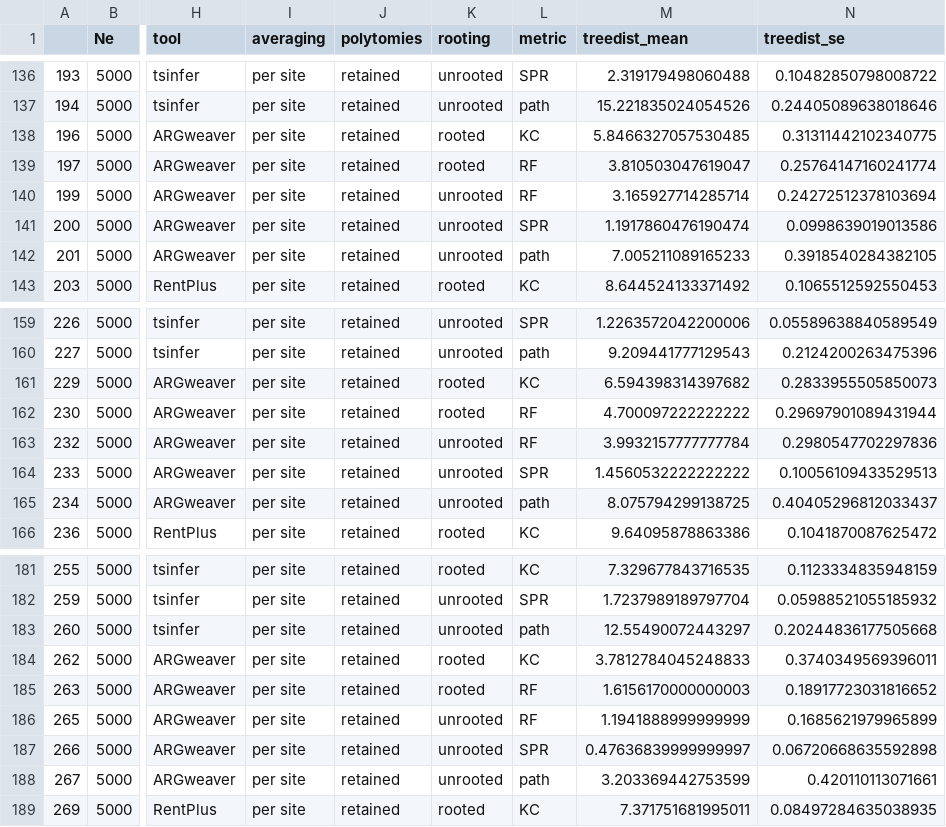
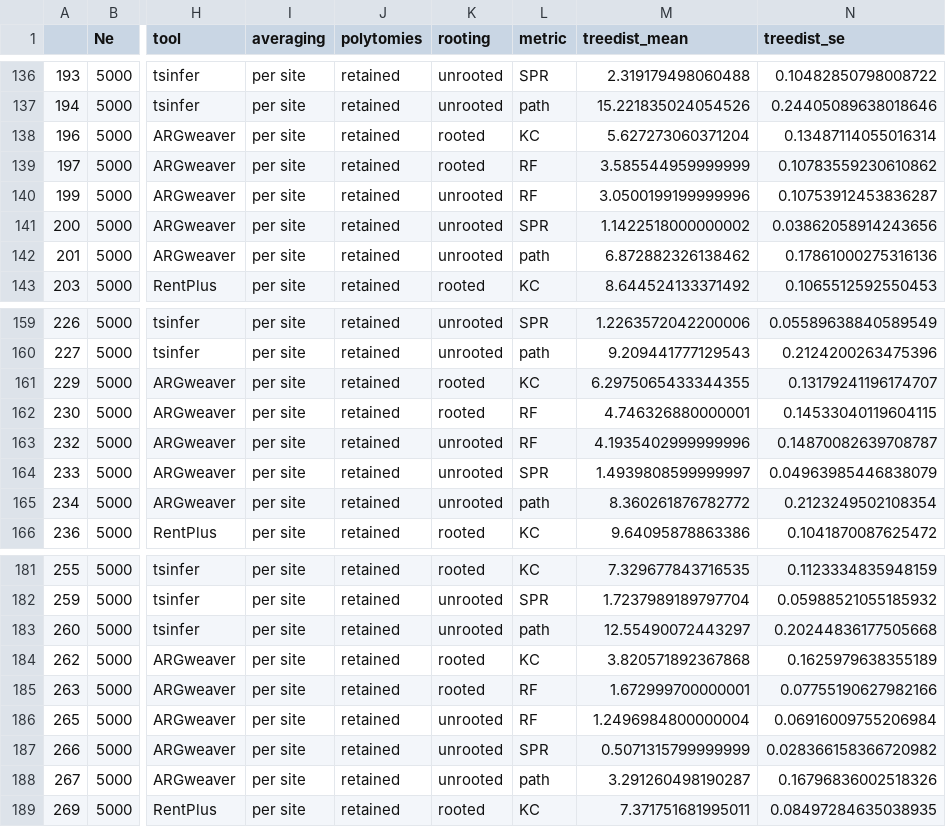
Before and after one commit to mcveanlab/treeseq-inference, a CSV file: data/metrics_all_tools_accuracy.csv, drawn as a sheet; only a part is shown, gaps mark what is left out; the diff covers the shown part only; the diff names each change by its address in the sheet, - before the commit and + after, or states it on an @@ line.

```diff
--- a/data/metrics_all_tools_accuracy.csv
+++ b/data/metrics_all_tools_accuracy.csv
-M138 (treedist_mean): 5.8466327057530485
+M138 (treedist_mean): 5.627273060371204
-N138 (treedist_se): 0.31311442102340775
+N138 (treedist_se): 0.13487114055016314
-M139 (treedist_mean): 3.810503047619047
+M139 (treedist_mean): 3.585544959999999
-N139 (treedist_se): 0.25764147160241774
+N139 (treedist_se): 0.10783559230610862
-M140 (treedist_mean): 3.165927714285714
+M140 (treedist_mean): 3.0500199199999996
-N140 (treedist_se): 0.24272512378103694
+N140 (treedist_se): 0.10753912453836287
-M141 (treedist_mean): 1.1917860476190474
+M141 (treedist_mean): 1.1422518000000002
-N141 (treedist_se): 0.0998639019013586
+N141 (treedist_se): 0.03862058914243656
-M142 (treedist_mean): 7.005211089165233
+M142 (treedist_mean): 6.872882326138462
-N142 (treedist_se): 0.3918540284382105
+N142 (treedist_se): 0.17861000275316136
-M161 (treedist_mean): 6.594398314397682
+M161 (treedist_mean): 6.2975065433344355
-N161 (treedist_se): 0.2833955505850073
+N161 (treedist_se): 0.13179241196174707
-M162 (treedist_mean): 4.700097222222222
+M162 (treedist_mean): 4.746326880000001
-N162 (treedist_se): 0.29697901089431944
+N162 (treedist_se): 0.14533040119604115
-M163 (treedist_mean): 3.9932157777777784
+M163 (treedist_mean): 4.1935402999999996
-N163 (treedist_se): 0.2980547702297836
+N163 (treedist_se): 0.14870082639708787
-M164 (treedist_mean): 1.4560532222222222
+M164 (treedist_mean): 1.4939808599999997
-N164 (treedist_se): 0.10056109433529513
+N164 (treedist_se): 0.04963985446838079
-M165 (treedist_mean): 8.075794299138725
+M165 (treedist_mean): 8.360261876782772
-N165 (treedist_se): 0.40405296812033437
+N165 (treedist_se): 0.2123249502108354
-M184 (treedist_mean): 3.7812784045248833
+M184 (treedist_mean): 3.820571892367868
-N184 (treedist_se): 0.3740349569396011
+N184 (treedist_se): 0.1625979638355189
-M185 (treedist_mean): 1.6156170000000003
+M185 (treedist_mean): 1.672999700000001
-N185 (treedist_se): 0.18917723031816652
+N185 (treedist_se): 0.07755190627982166
-M186 (treedist_mean): 1.1941888999999999
+M186 (treedist_mean): 1.2496984800000004
-N186 (treedist_se): 0.1685621979965899
+N186 (treedist_se): 0.06916009755206984
-M187 (treedist_mean): 0.47636839999999997
+M187 (treedist_mean): 0.5071315799999999
-N187 (treedist_se): 0.06720668635592898
+N187 (treedist_se): 0.028366158366720982
-M188 (treedist_mean): 3.203369442753599
+M188 (treedist_mean): 3.291260498190287
-N188 (treedist_se): 0.420110113071661
+N188 (treedist_se): 0.16796836002518326
```
Also changed, not shown: 110 edited cells elsewhere in this file, data/metric_all_tools.csv, data/metric_subsampling.csv, 6 other files.
